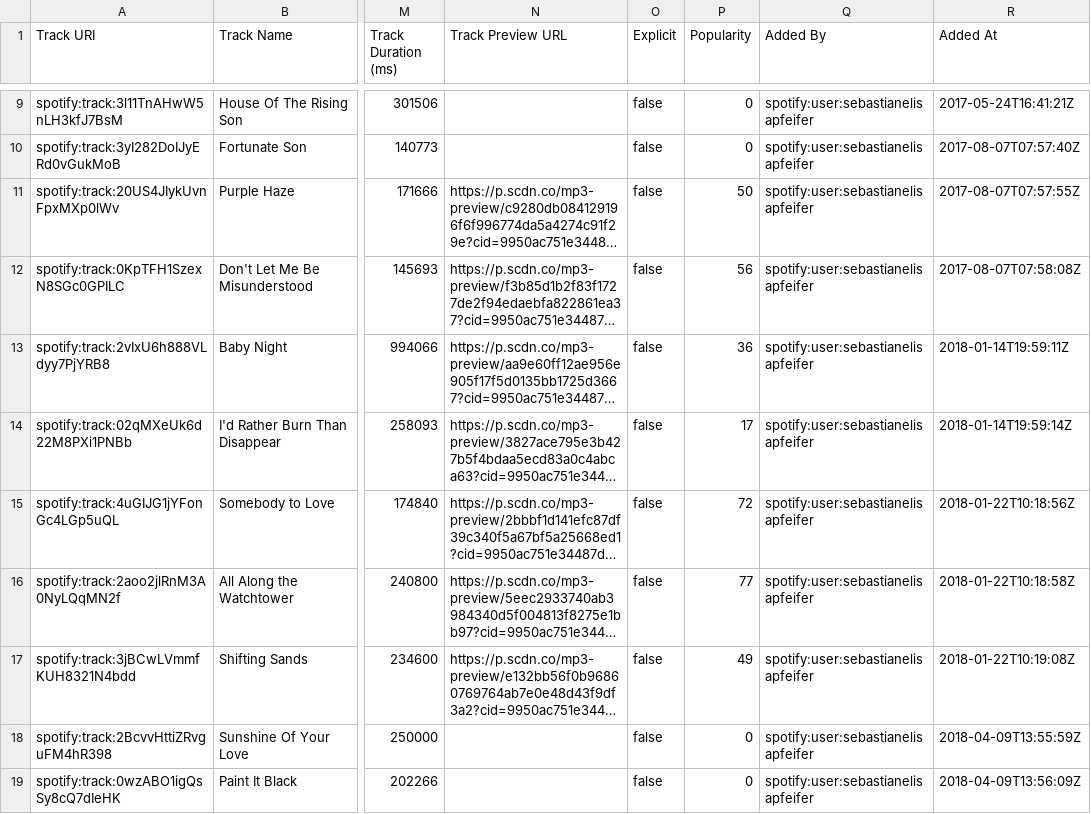
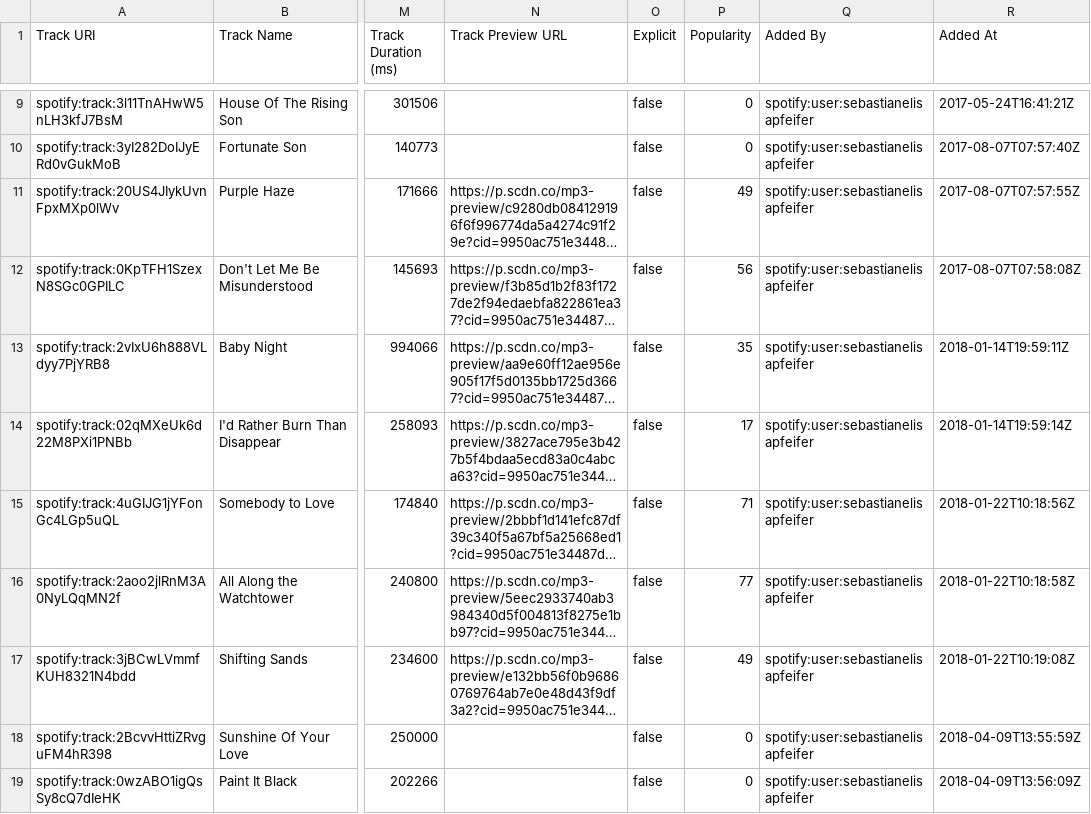
Before and after one commit to deadda7a/playlists, a CSV file: psychedelisch.csv, drawn as a sheet; only a part is shown, gaps mark what is left out; long unchanged cells end in …; the diff covers the shown part only; the diff names each change by its address in the sheet, - before the commit and + after, or states it on an @@ line.

```diff
--- a/psychedelisch.csv
+++ b/psychedelisch.csv
-P11 (Popularity): 50
+P11 (Popularity): 49
-P13 (Popularity): 36
+P13 (Popularity): 35
-P15 (Popularity): 72
+P15 (Popularity): 71
```
Also changed, not shown: 5 added rows and 2 edited cells elsewhere in this file, andreea_&_sebastian.csv, auto.csv, 13 other files.
